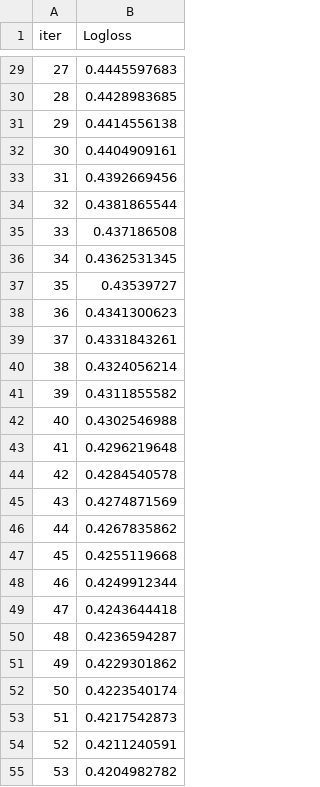
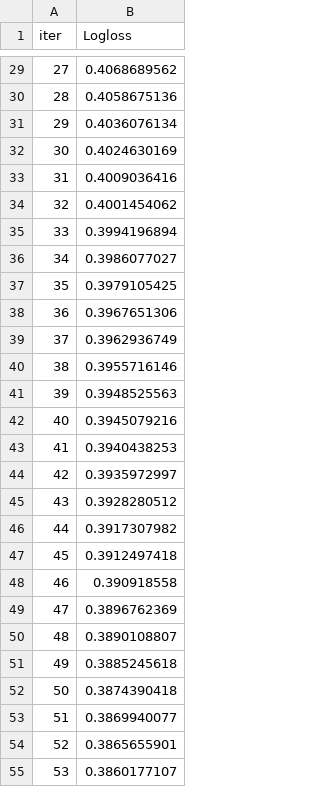
Before and after one commit to UlanqabBadGuy/MLTF, a TSV file: loan/catboost_info/learn_error.tsv, drawn as a sheet; only a part is shown, gaps mark what is left out; the diff covers the shown part only.

```diff
--- a/loan/catboost_info/learn_error.tsv
+++ b/loan/catboost_info/learn_error.tsv
@@ -29,27 +29,27 @@ iter	Logloss
-27	0.4445597683
-28	0.4428983685
-29	0.4414556138
-30	0.4404909161
-31	0.4392669456
-32	0.4381865544
-33	0.437186508
-34	0.4362531345
-35	0.43539727
-36	0.4341300623
-37	0.4331843261
-38	0.4324056214
-39	0.4311855582
-40	0.4302546988
-41	0.4296219648
-42	0.4284540578
-43	0.4274871569
-44	0.4267835862
-45	0.4255119668
-46	0.4249912344
-47	0.4243644418
-48	0.4236594287
-49	0.4229301862
-50	0.4223540174
-51	0.4217542873
-52	0.4211240591
-53	0.4204982782
+27	0.4068689562
+28	0.4058675136
+29	0.4036076134
+30	0.4024630169
+31	0.4009036416
+32	0.4001454062
+33	0.3994196894
+34	0.3986077027
+35	0.3979105425
+36	0.3967651306
+37	0.3962936749
+38	0.3955716146
+39	0.3948525563
+40	0.3945079216
+41	0.3940438253
+42	0.3935972997
+43	0.3928280512
+44	0.3917307982
+45	0.3912497418
+46	0.390918558
+47	0.3896762369
+48	0.3890108807
+49	0.3885245618
+50	0.3874390418
+51	0.3869940077
+52	0.3865655901
+53	0.3860177107
```
Also changed, not shown: 173 edited cells elsewhere in this file, loan/catboost_info/time_left.tsv, 23 other files.
